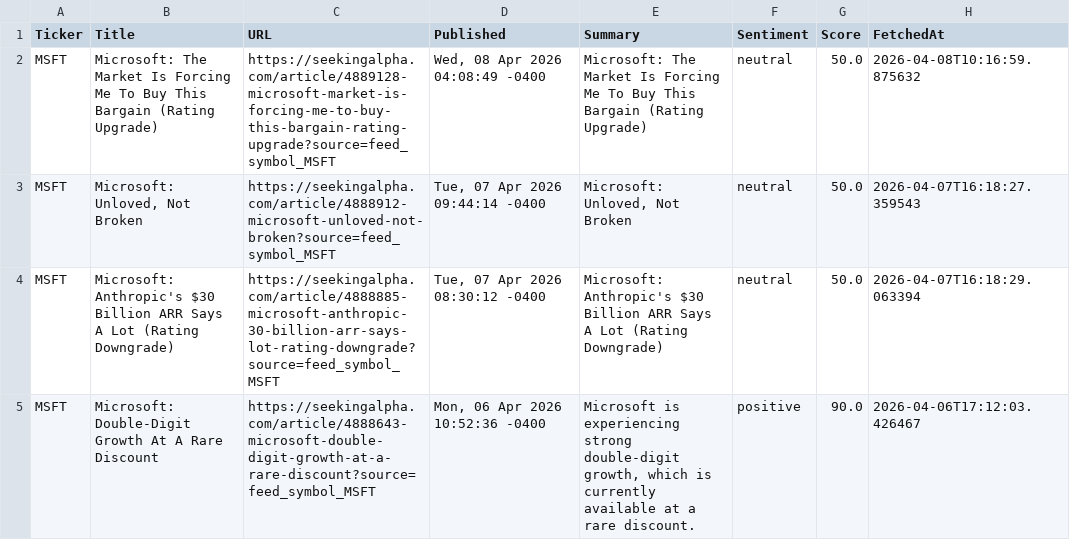
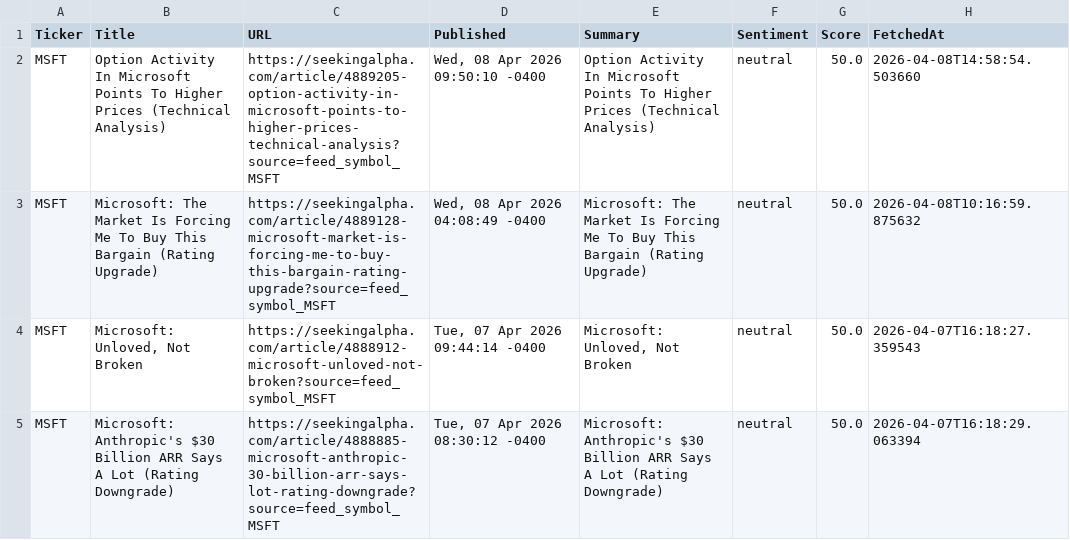
Before and after one commit to timursk99-ai/news-pipeline, a CSV file: news_MSFT.csv, drawn as a sheet; only a part is shown; the shorter side is filled out with more unchanged rows; the diff names each change by its address in the sheet, - before the commit and + after, or states it on an @@ line.

```diff
--- a/news_MSFT.csv
+++ b/news_MSFT.csv
+row 2: MSFT | Option Activity In Microsoft Points To Higher Prices (Technical Analysis) | https://seekingalpha.com/article/4889205-option-activity-in-microsoft-points-to-higher-prices-technical-analysis?source=feed_symbol_MSFT | Wed, 08 Apr 2026 09:50:10 -0400 | Option Activity In Microsoft Points To Higher Prices (Technical Analysis) | neutral | 50.0 | 2026-04-08T14:58:54.503660
```
Also changed, not shown: news_GOOGL.csv.
